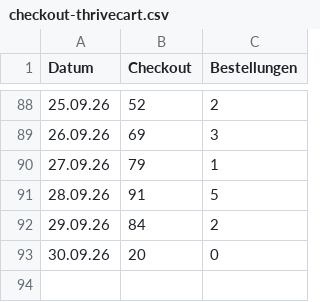
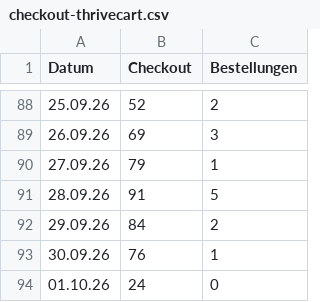
Before and after one commit to anikawesse/claude-workspace, a CSV file: outputs/ads-auswertung/checkout-thrivecart.csv, drawn as a sheet; only a part is shown, gaps mark what is left out.

```diff
--- a/outputs/ads-auswertung/checkout-thrivecart.csv
+++ b/outputs/ads-auswertung/checkout-thrivecart.csv
@@ -92,2 +92,3 @@ Datum;Checkout;Bestellungen
 29.09.26;84;2
-30.09.26;20;0
+30.09.26;76;1
+01.10.26;24;0
```
Also changed, not shown: 5 other files.
